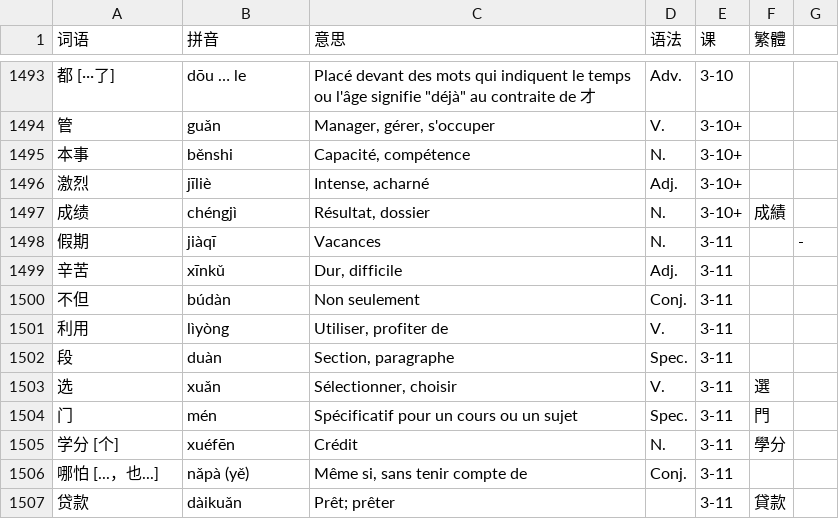
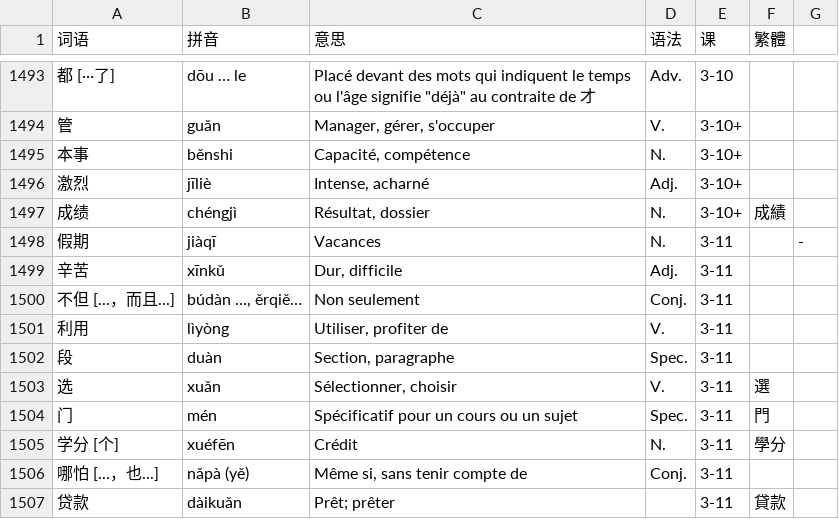
Before and after one commit to jdwebdev/chinois, a TSV file: tsv/NZH - 当代中文 课本.tsv, drawn as a sheet; only a part is shown, gaps mark what is left out.

```diff
--- a/tsv/NZH - 当代中文 课本.tsv
+++ b/tsv/NZH - 当代中文 课本.tsv
@@ -1499,3 +1499,3 @@
 辛苦	xīnkǔ	Dur, difficile	Adj.	3-11		
-不但	búdàn	Non seulement	Conj.	3-11		
+不但 [...，而且...]	búdàn …, ěrqiě…	Non seulement	Conj.	3-11		
 利用	lìyòng	Utiliser, profiter de	V.	3-11		
```
Also changed, not shown: tsv/NZH - 当代中文 例子.tsv.
